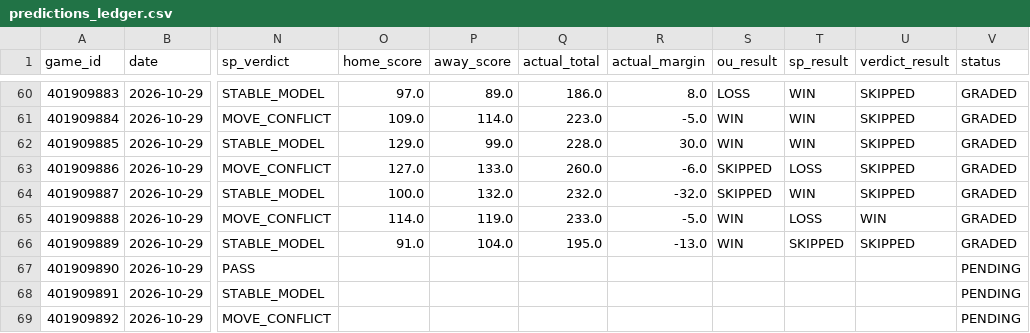
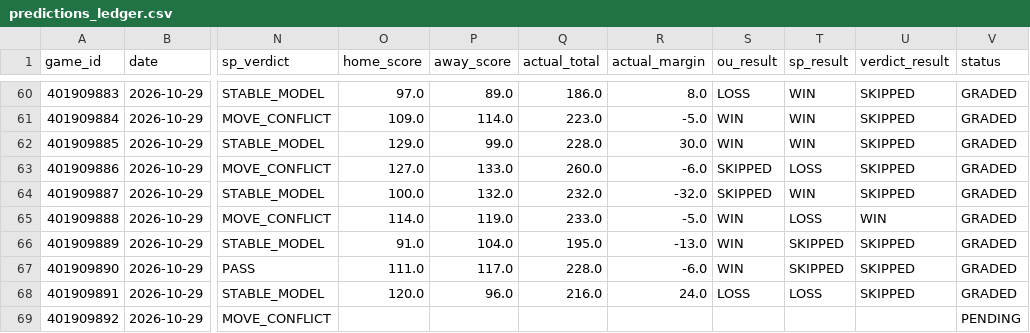
Before and after one commit to Thakky001/NBA, a CSV file: data/raw/predictions_ledger.csv, drawn as a sheet; only a part is shown, gaps mark what is left out; the diff names each change by its address in the sheet, - before the commit and + after, or states it on an @@ line.

```diff
--- a/data/raw/predictions_ledger.csv
+++ b/data/raw/predictions_ledger.csv
-O67 (home_score): (empty)
+O67 (home_score): 111.0
-P67 (away_score): (empty)
+P67 (away_score): 117.0
-Q67 (actual_total): (empty)
+Q67 (actual_total): 228.0
-R67 (actual_margin): (empty)
+R67 (actual_margin): -6.0
-S67 (ou_result): (empty)
+S67 (ou_result): WIN
-T67 (sp_result): (empty)
+T67 (sp_result): SKIPPED
-U67:U68 (verdict_result): (empty)
+U67:U68 (verdict_result): SKIPPED
-V67:V68 (status): PENDING
+V67:V68 (status): GRADED
-O68 (home_score): (empty)
+O68 (home_score): 120.0
-P68 (away_score): (empty)
+P68 (away_score): 96.0
-Q68 (actual_total): (empty)
+Q68 (actual_total): 216.0
-R68 (actual_margin): (empty)
+R68 (actual_margin): 24.0
-S68 (ou_result): (empty)
+S68 (ou_result): LOSS
-T68 (sp_result): (empty)
+T68 (sp_result): LOSS
```
